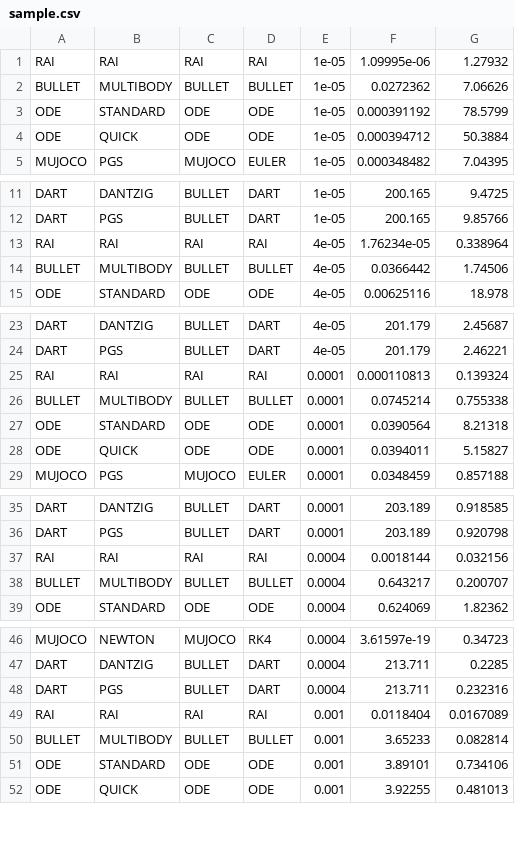
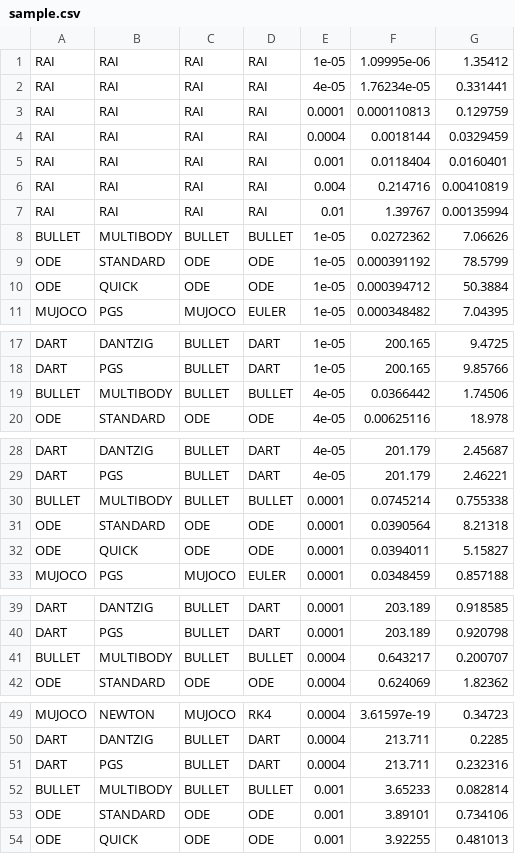
Before and after one commit to leggedrobotics/SimBenchmark, a CSV file: data/anymal-energy/sample.csv, drawn as a sheet; only a part is shown, gaps mark what is left out; the diff covers the shown part only.

```diff
--- a/data/anymal-energy/sample.csv
+++ b/data/anymal-energy/sample.csv
@@ -1,2 +1,8 @@
-RAI,RAI,RAI,RAI,1e-05,1.09995e-06,1.27932
+RAI,RAI,RAI,RAI,1e-05,1.09995e-06,1.35412
+RAI,RAI,RAI,RAI,4e-05,1.76234e-05,0.331441
+RAI,RAI,RAI,RAI,0.0001,0.000110813,0.129759
+RAI,RAI,RAI,RAI,0.0004,0.0018144,0.0329459
+RAI,RAI,RAI,RAI,0.001,0.0118404,0.0160401
+RAI,RAI,RAI,RAI,0.004,0.214716,0.00410819
+RAI,RAI,RAI,RAI,0.01,1.39767,0.00135994
 BULLET,MULTIBODY,BULLET,BULLET,1e-05,0.0272362,7.06626
@@ -12,3 +18,2 @@ DART,DANTZIG,BULLET,DART,1e-05,200.165,9.4725
 DART,PGS,BULLET,DART,1e-05,200.165,9.85766
-RAI,RAI,RAI,RAI,4e-05,1.76234e-05,0.338964
 BULLET,MULTIBODY,BULLET,BULLET,4e-05,0.0366442,1.74506
@@ -24,3 +29,2 @@ DART,DANTZIG,BULLET,DART,4e-05,201.179,2.45687
 DART,PGS,BULLET,DART,4e-05,201.179,2.46221
-RAI,RAI,RAI,RAI,0.0001,0.000110813,0.139324
 BULLET,MULTIBODY,BULLET,BULLET,0.0001,0.0745214,0.755338
@@ -36,3 +40,2 @@ DART,DANTZIG,BULLET,DART,0.0001,203.189,0.918585
 DART,PGS,BULLET,DART,0.0001,203.189,0.920798
-RAI,RAI,RAI,RAI,0.0004,0.0018144,0.032156
 BULLET,MULTIBODY,BULLET,BULLET,0.0004,0.643217,0.200707
@@ -48,3 +51,2 @@ DART,DANTZIG,BULLET,DART,0.0004,213.711,0.2285
 DART,PGS,BULLET,DART,0.0004,213.711,0.232316
-RAI,RAI,RAI,RAI,0.001,0.0118404,0.0167089
 BULLET,MULTIBODY,BULLET,BULLET,0.001,3.65233,0.082814
```
Also changed, not shown: 2 removed rows elsewhere in this file, data/666-elastic/sample.csv, data/666/sample.csv, 16 other files.
